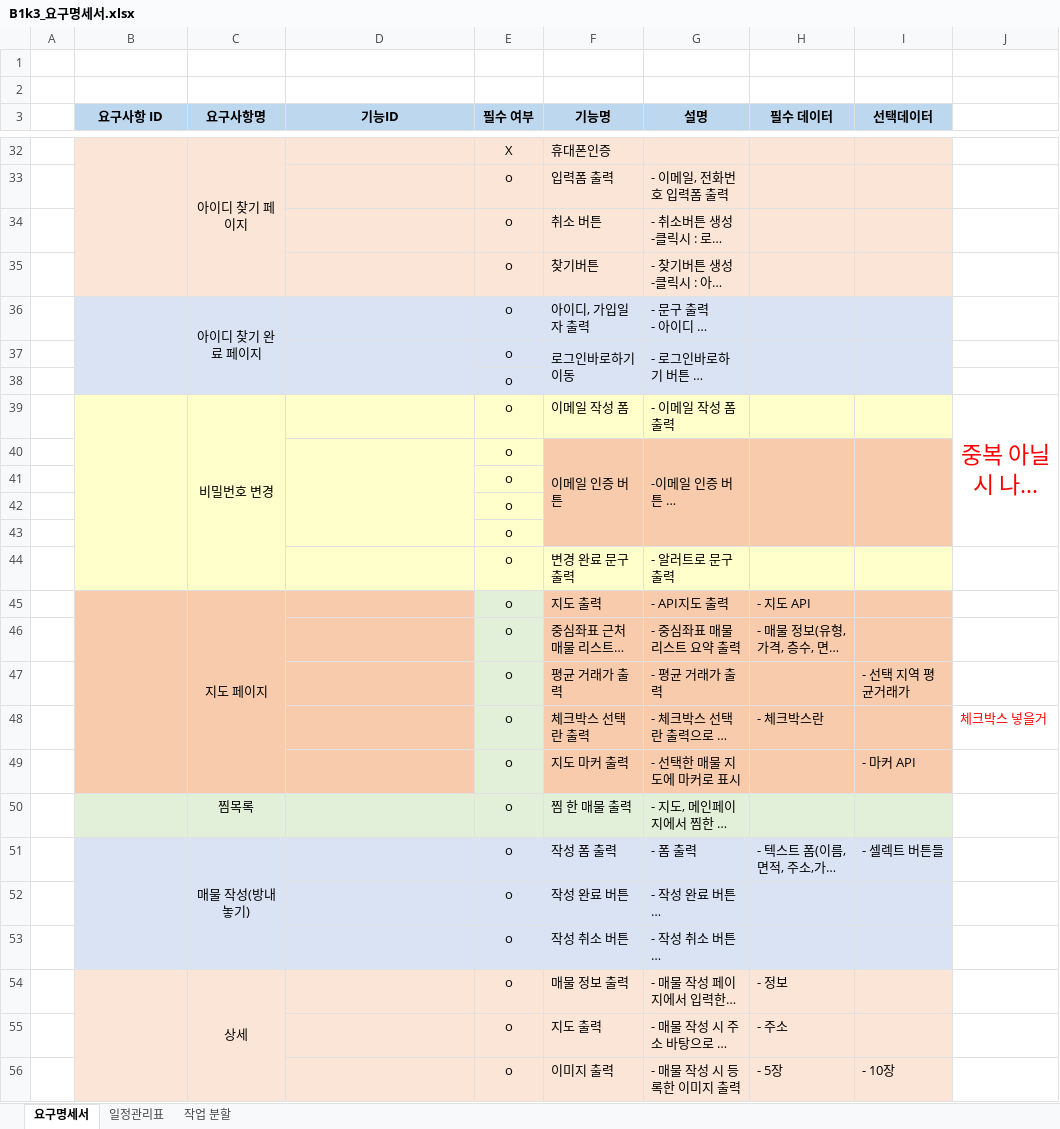
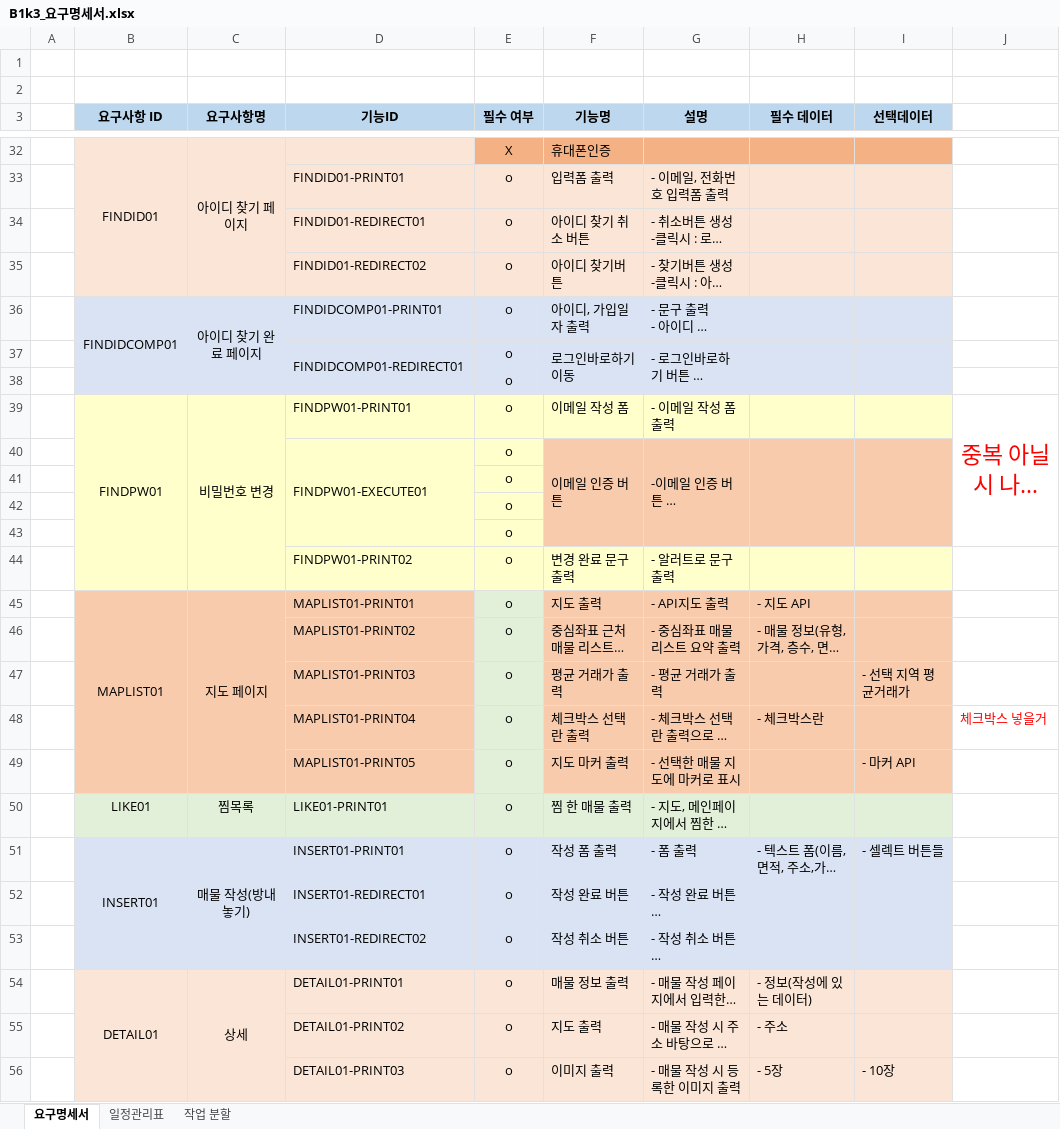
Before and after one commit to faer9876/realestate_project, an Excel workbook: doc/B1k3_요구명세서.xlsx, sheet 요구명세서, drawn as a sheet; only a part is shown, gaps mark what is left out; long unchanged cells end in …; values as stored, in another font and other column widths than the file's, no borders; the diff covers the shown part only; the diff names each change by its address in the sheet, - before the commit and + after, or states it on an @@ line.

Commit message:
0607 (요구명세서 수정) 김주영

```diff
--- a/doc/B1k3_요구명세서.xlsx (sheet 요구명세서)
+++ b/doc/B1k3_요구명세서.xlsx (sheet 요구명세서)
-B32 (요구사항 ID): (empty)
+B32 (요구사항 ID): FINDID01
-E32:I32 fill: #FBE5D6
+E32:I32 fill: #F4B183
-D33 (기능ID): (empty)
+D33 (기능ID): FINDID01-PRINT01
-D34 (기능ID): (empty)
+D34 (기능ID): FINDID01-REDIRECT01
-F34 (기능명): 취소 버튼
+F34 (기능명): 아이디 찾기 취소 버튼
-D35 (기능ID): (empty)
+D35 (기능ID): FINDID01-REDIRECT02
-F35 (기능명): 찾기버튼
+F35 (기능명): 아이디 찾기버튼
-B36 (요구사항 ID): (empty)
+B36 (요구사항 ID): FINDIDCOMP01
-D36 (기능ID): (empty)
+D36 (기능ID): FINDIDCOMP01-PRINT01
-D37 (기능ID): (empty)
+D37 (기능ID): FINDIDCOMP01-REDIRECT01
-B39 (요구사항 ID): (empty)
+B39 (요구사항 ID): FINDPW01
-D39 (기능ID): (empty)
+D39 (기능ID): FINDPW01-PRINT01
-D40 (기능ID): (empty)
+D40 (기능ID): FINDPW01-EXECUTE01
-D44 (기능ID): (empty)
+D44 (기능ID): FINDPW01-PRINT02
-B45 (요구사항 ID): (empty)
+B45 (요구사항 ID): MAPLIST01
-D45 (기능ID): (empty)
+D45 (기능ID): MAPLIST01-PRINT01
-D46 (기능ID): (empty)
+D46 (기능ID): MAPLIST01-PRINT02
-D47 (기능ID): (empty)
+D47 (기능ID): MAPLIST01-PRINT03
-D48 (기능ID): (empty)
+D48 (기능ID): MAPLIST01-PRINT04
-D49 (기능ID): (empty)
+D49 (기능ID): MAPLIST01-PRINT05
-B50 (요구사항 ID): (empty)
+B50 (요구사항 ID): LIKE01
-D50 (기능ID): (empty)
+D50 (기능ID): LIKE01-PRINT01
-B51 (요구사항 ID): (empty)
+B51 (요구사항 ID): INSERT01
-D51 (기능ID): (empty)
+D51 (기능ID): INSERT01-PRINT01
-D52 (기능ID): (empty)
+D52 (기능ID): INSERT01-REDIRECT01
-D53 (기능ID): (empty)
+D53 (기능ID): INSERT01-REDIRECT02
-B54 (요구사항 ID): (empty)
+B54 (요구사항 ID): DETAIL01
-D54 (기능ID): (empty)
+D54 (기능ID): DETAIL01-PRINT01
-H54 (필수 데이터): - 정보
+H54 (필수 데이터): - 정보(작성에 있는 데이터)
-D55 (기능ID): (empty)
+D55 (기능ID): DETAIL01-PRINT02
-D56 (기능ID): (empty)
+D56 (기능ID): DETAIL01-PRINT03
```
Also changed, not shown: 2 added rows, 5 removed rows, 58 edited cells, cell formats and merged cells elsewhere in this sheet.
